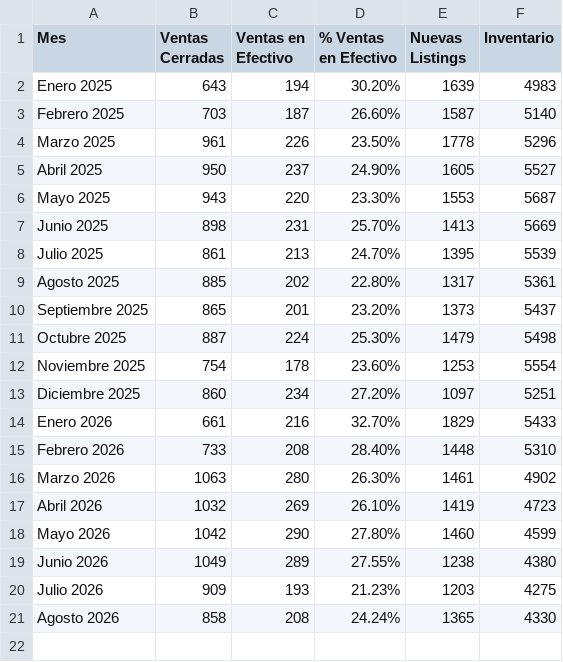
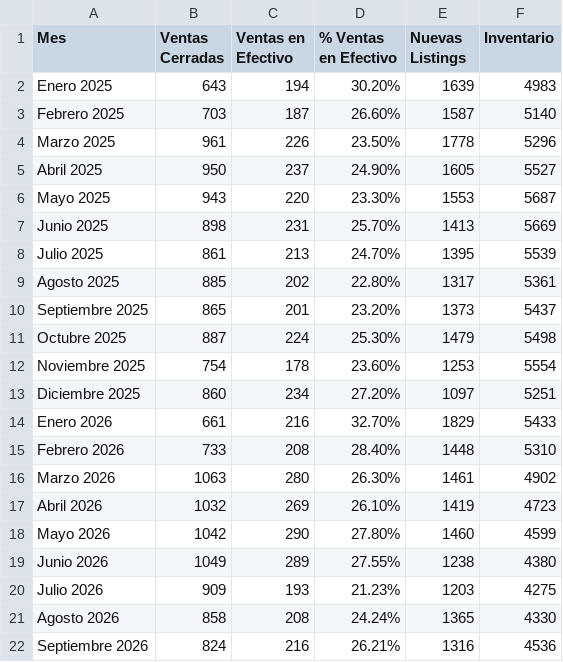
Before and after one commit to davidrouxf/FB-Market-tracker, a CSV file: Input_SingleHomes_general.csv, drawn as a sheet; the diff names each change by its address in the sheet, - before the commit and + after, or states it on an @@ line.

```diff
--- a/Input_SingleHomes_general.csv
+++ b/Input_SingleHomes_general.csv
+row 22: Septiembre 2026 | 824 | 216 | 26.21% | 1316 | 4536
```
Also changed, not shown: Input_SingleHomes_Premium.csv, Input_TownHomes_Premium.csv, 1 other file.
